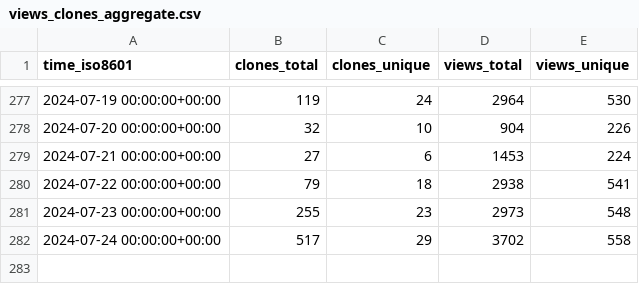
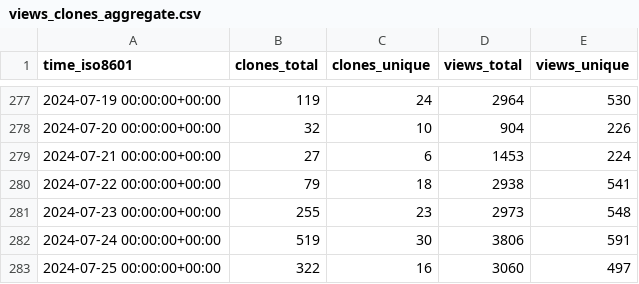
Before and after one commit to sbalandi/openvino_notebooks, a CSV file: openvinotoolkit/openvino_notebooks/ghrs-data/views_clones_aggregate.csv, drawn as a sheet; only a part is shown, gaps mark what is left out.

```diff
--- a/openvinotoolkit/openvino_notebooks/ghrs-data/views_clones_aggregate.csv
+++ b/openvinotoolkit/openvino_notebooks/ghrs-data/views_clones_aggregate.csv
@@ -281,2 +281,3 @@ time_iso8601,clones_total,clones_unique,views_total,views_unique
 2024-07-23 00:00:00+00:00,255,23,2973,548
-2024-07-24 00:00:00+00:00,517,29,3702,558
+2024-07-24 00:00:00+00:00,519,30,3806,591
+2024-07-25 00:00:00+00:00,322,16,3060,497
```
Also changed, not shown: 1 other file.
